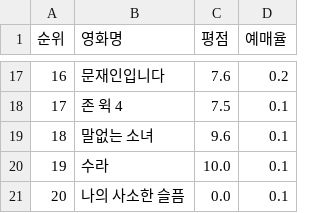
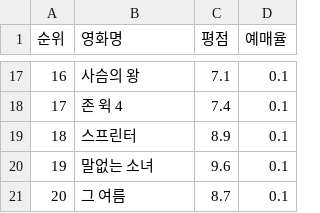
Before and after one commit to wonj1012/SW-Programming, a CSV file: data/movies.csv, drawn as a sheet; only a part is shown, gaps mark what is left out; the diff covers the shown part only.

```diff
--- a/data/movies.csv
+++ b/data/movies.csv
@@ -17,5 +17,5 @@
-16,문재인입니다,7.6,0.2
-17,존 윅 4,7.5,0.1
-18,말없는 소녀,9.6,0.1
-19,수라,10.0,0.1
-20,나의 사소한 슬픔,0.0,0.1
+16,사슴의 왕,7.1,0.1
+17,존 윅 4,7.4,0.1
+18,스프린터,8.9,0.1
+19,말없는 소녀,9.6,0.1
+20,그 여름,8.7,0.1
```
Also changed, not shown: 33 edited cells elsewhere in this file, data/imdb_episodes.csv, 2 other files.
